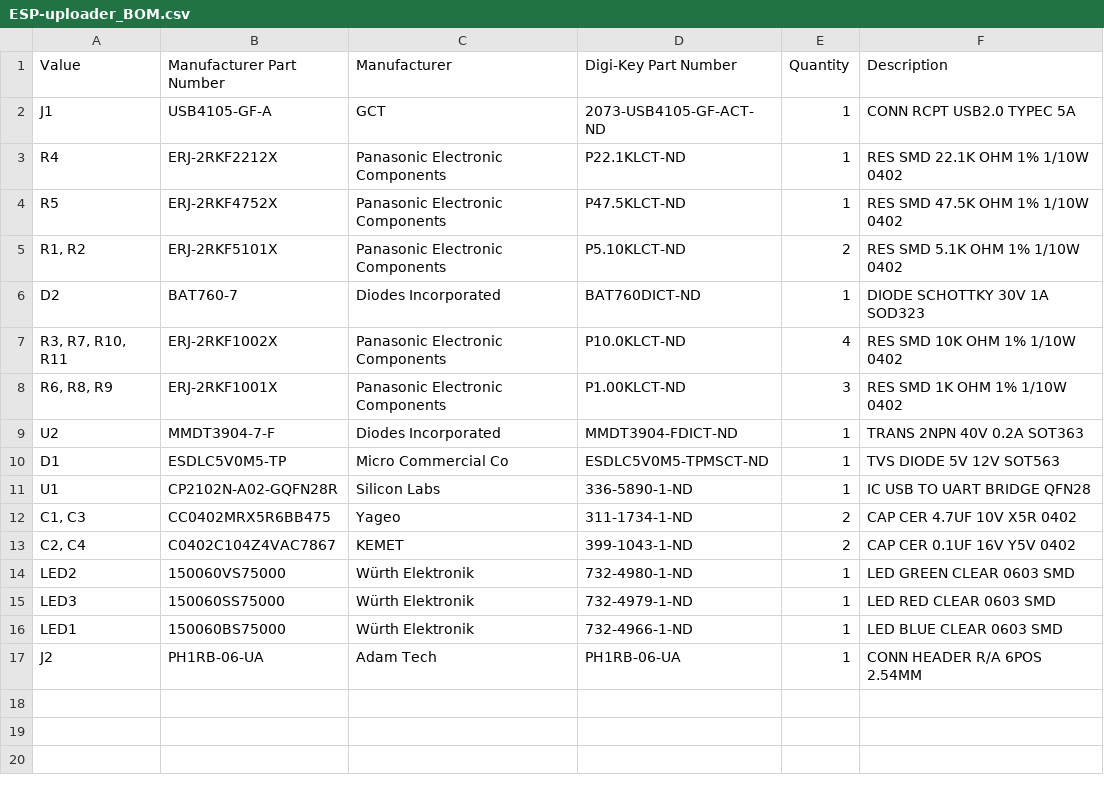
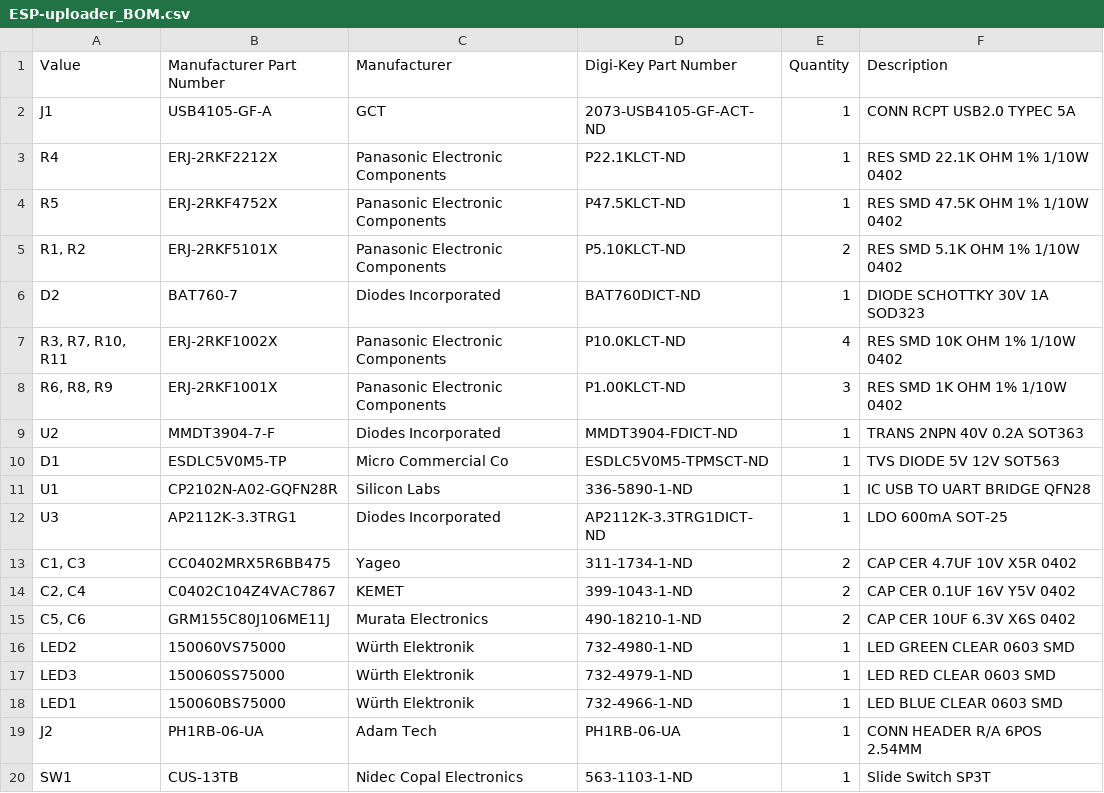
Before and after one commit to srg74/ESP-uploader, a CSV file: Resources/ESP-uploader_BOM.csv, drawn as a sheet.

```diff
--- a/Resources/ESP-uploader_BOM.csv
+++ b/Resources/ESP-uploader_BOM.csv
@@ -11,4 +11,6 @@ D1,ESDLC5V0M5-TP,Micro Commercial Co,ESDLC5V0M5-TPMSCT-ND,1,TVS DIODE 5V 12V SOT
 U1,CP2102N-A02-GQFN28R,Silicon Labs,336-5890-1-ND,1,IC USB TO UART BRIDGE QFN28
+U3,AP2112K-3.3TRG1,Diodes Incorporated,AP2112K-3.3TRG1DICT-ND,1,LDO  600mA SOT-25
 "C1, C3",CC0402MRX5R6BB475,Yageo,311-1734-1-ND,2,CAP CER 4.7UF 10V X5R 0402
 "C2, C4",C0402C104Z4VAC7867,KEMET,399-1043-1-ND,2,CAP CER 0.1UF 16V Y5V 0402
+"C5, C6",GRM155C80J106ME11J,Murata Electronics,490-18210-1-ND,2,CAP CER 10UF 6.3V X6S 0402
 LED2,150060VS75000,Würth Elektronik,732-4980-1-ND,1,LED GREEN CLEAR 0603 SMD
@@ -17 +19,2 @@ LED1,150060BS75000,Würth Elektronik,732-4966-1-ND,1,LED BLUE CLEAR 0603 SMD
 J2,PH1RB-06-UA,Adam Tech,PH1RB-06-UA,1,CONN HEADER R/A 6POS 2.54MM
+SW1,CUS-13TB,Nidec Copal Electronics,563-1103-1-ND,1,Slide Switch SP3T
```
Also changed, not shown: 9 other files.
